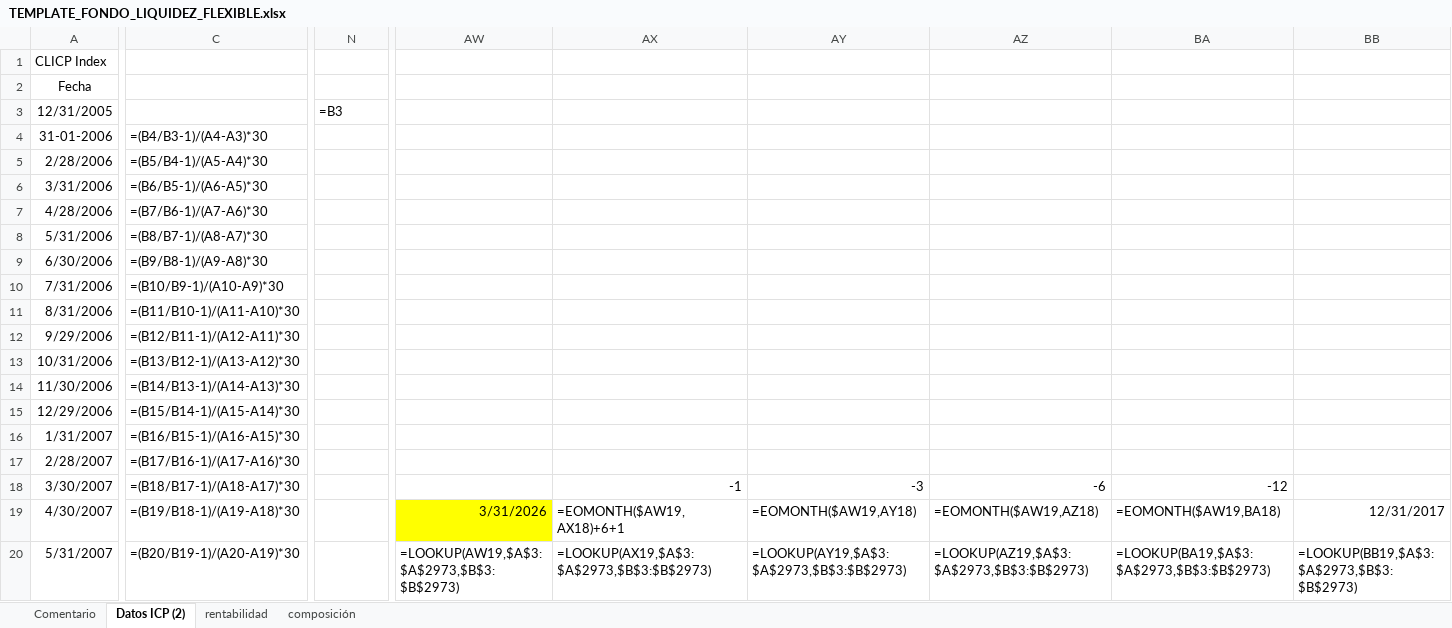
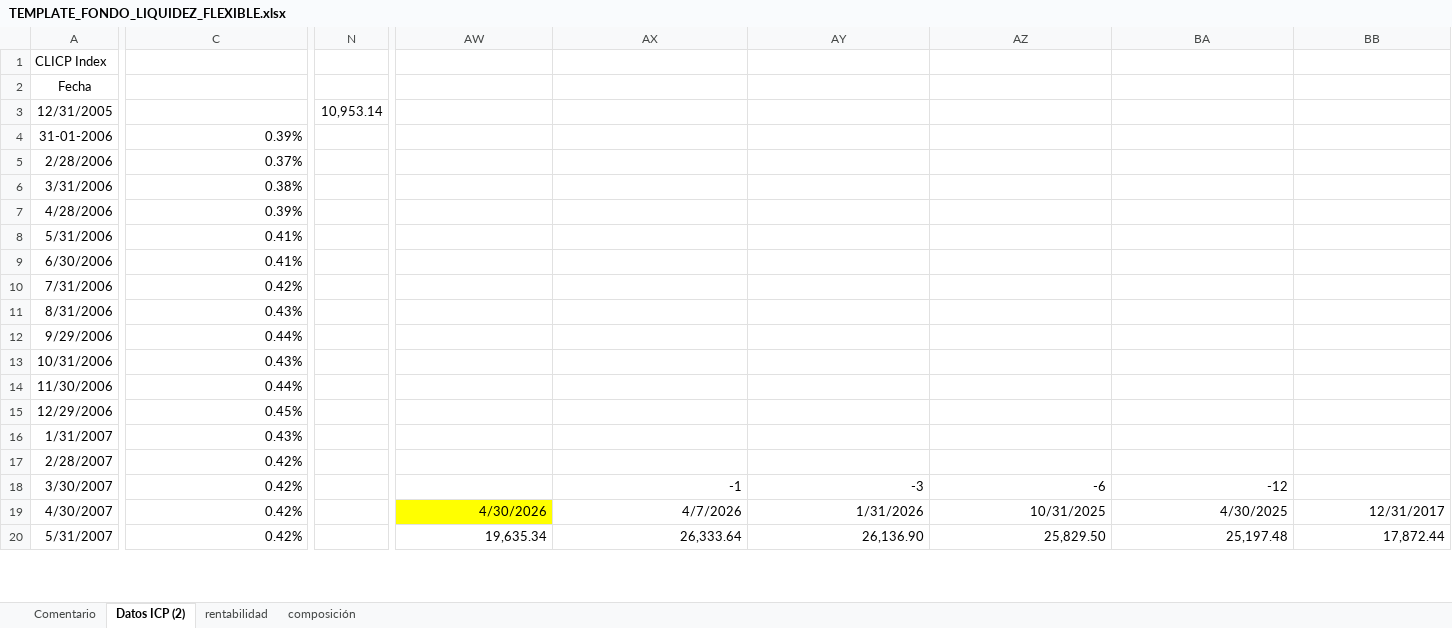
Before and after one commit to mivelascor/fondos-financieros, an Excel workbook: inputs/templates/TEMPLATE_FONDO_LIQUIDEZ_FLEXIBLE.xlsx, sheet Datos ICP (2), drawn as a sheet; only a part is shown, gaps mark what is left out; values as stored, in another font and other column widths than the file's, no borders; formulas without a stored value are shown as written; charts and pictures not drawn; the diff covers the shown part only; the diff names each change by its address in the sheet, - before the commit and + after, or states it on an @@ line.

```diff
--- a/inputs/templates/TEMPLATE_FONDO_LIQUIDEZ_FLEXIBLE.xlsx (sheet Datos ICP (2))
+++ b/inputs/templates/TEMPLATE_FONDO_LIQUIDEZ_FLEXIBLE.xlsx (sheet Datos ICP (2))
-N3: =B3
+N3: 10,953.14
-C4: =(B4/B3-1)/(A4-A3)*30
+C4: 0.39%
-C5: =(B5/B4-1)/(A5-A4)*30
+C5: 0.37%
-C6: =(B6/B5-1)/(A6-A5)*30
+C6: 0.38%
-C7: =(B7/B6-1)/(A7-A6)*30
+C7: 0.39%
-C8: =(B8/B7-1)/(A8-A7)*30
+C8: 0.41%
-C9: =(B9/B8-1)/(A9-A8)*30
+C9: 0.41%
-C10: =(B10/B9-1)/(A10-A9)*30
+C10: 0.42%
-C11: =(B11/B10-1)/(A11-A10)*30
+C11: 0.43%
-C12: =(B12/B11-1)/(A12-A11)*30
+C12: 0.44%
-C13: =(B13/B12-1)/(A13-A12)*30
+C13: 0.43%
-C14: =(B14/B13-1)/(A14-A13)*30
+C14: 0.44%
-C15: =(B15/B14-1)/(A15-A14)*30
+C15: 0.45%
-C16: =(B16/B15-1)/(A16-A15)*30
+C16: 0.43%
-C17: =(B17/B16-1)/(A17-A16)*30
+C17: 0.42%
-C18: =(B18/B17-1)/(A18-A17)*30
+C18: 0.42%
-C19: =(B19/B18-1)/(A19-A18)*30
+C19: 0.42%
-AW19: 3/31/2026
+AW19: 4/30/2026
-AX19: =EOMONTH($AW19,AX18)+6+1
+AX19: 4/7/2026
-AY19: =EOMONTH($AW19,AY18)
+AY19: 1/31/2026
-AZ19: =EOMONTH($AW19,AZ18)
+AZ19: 10/31/2025
-BA19: =EOMONTH($AW19,BA18)
+BA19: 4/30/2025
-C20: =(B20/B19-1)/(A20-A19)*30
+C20: 0.42%
-AW20: =LOOKUP(AW19,$A$3:$A$2973,$B$3:$B$2973)
+AW20: 19,635.34
-AX20: =LOOKUP(AX19,$A$3:$A$2973,$B$3:$B$2973)
+AX20: 26,333.64
-AY20: =LOOKUP(AY19,$A$3:$A$2973,$B$3:$B$2973)
+AY20: 26,136.90
-AZ20: =LOOKUP(AZ19,$A$3:$A$2973,$B$3:$B$2973)
+AZ20: 25,829.50
-BA20: =LOOKUP(BA19,$A$3:$A$2973,$B$3:$B$2973)
+BA20: 25,197.48
-BB20: =LOOKUP(BB19,$A$3:$A$2973,$B$3:$B$2973)
+BB20: 17,872.44
```
Also changed, not shown: 4 added rows, 3 removed rows, 780 edited cells and cell formats elsewhere in this sheet, sheet rentabilidad, sheet composición, hidden cells, charts or pictures.
